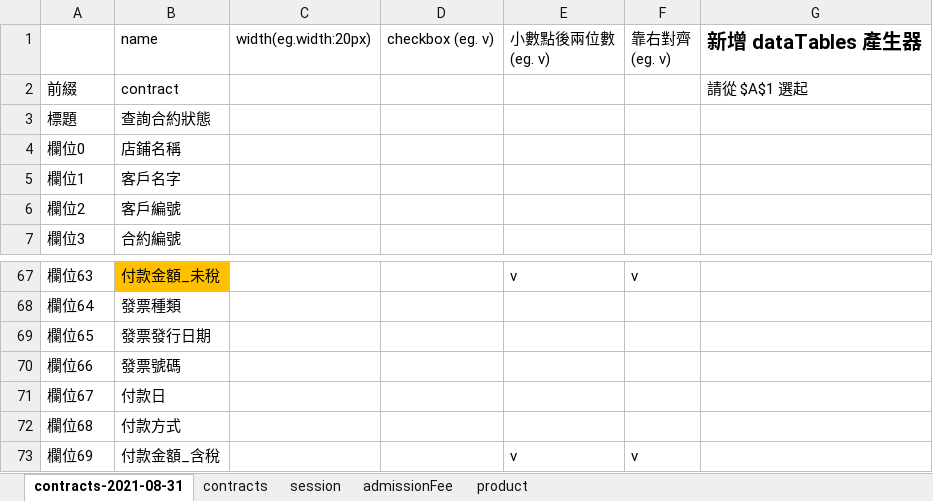
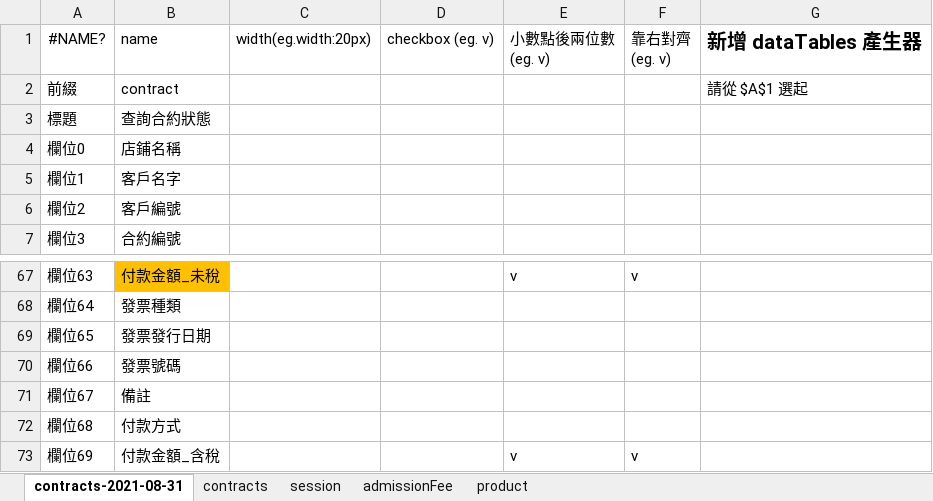
Before and after one commit to rizap-crm/web-tools, an Excel workbook: XLSM/dataTablesGen.xlsm, sheet contracts-2021-08-31, drawn as a sheet; only a part is shown, gaps mark what is left out; values as stored, in another font and other column widths than the file's, no borders; charts and pictures not drawn; the diff names each change by its address in the sheet, - before the commit and + after, or states it on an @@ line.

```diff
--- a/XLSM/dataTablesGen.xlsm (sheet contracts-2021-08-31)
+++ b/XLSM/dataTablesGen.xlsm (sheet contracts-2021-08-31)
-A1: (empty)
+A1: #NAME?
-B71: 付款日
+B71: 備註
```
Also changed, not shown: charts or pictures, 3 other files.
